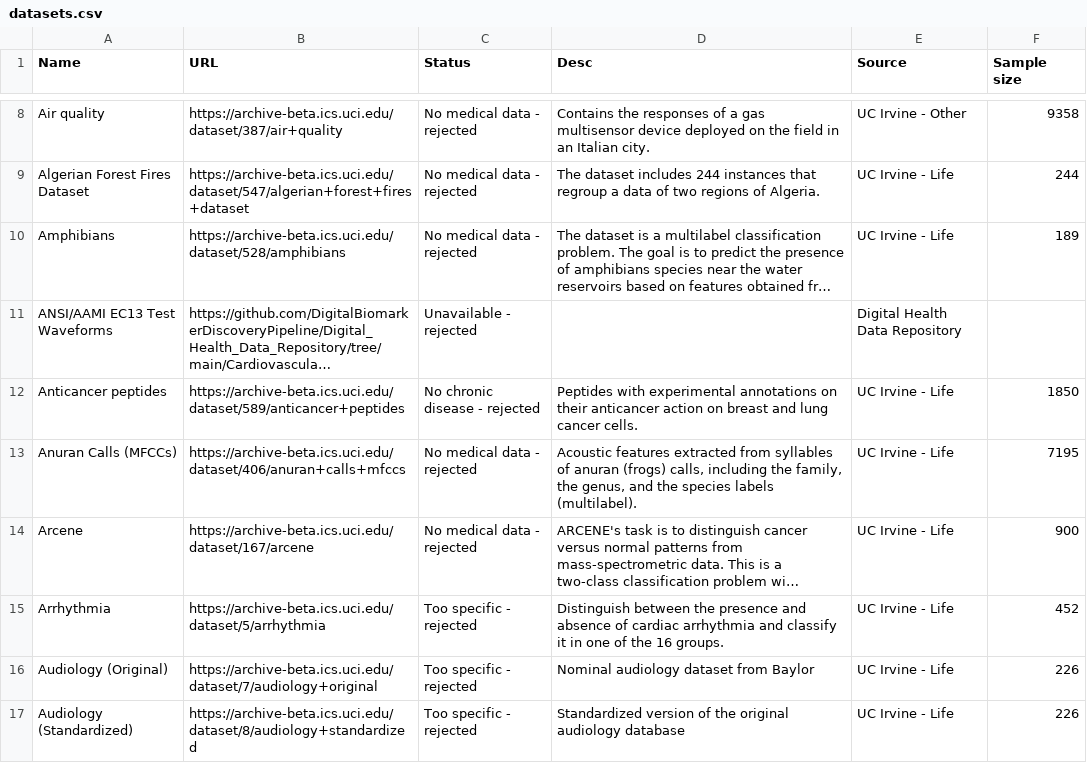
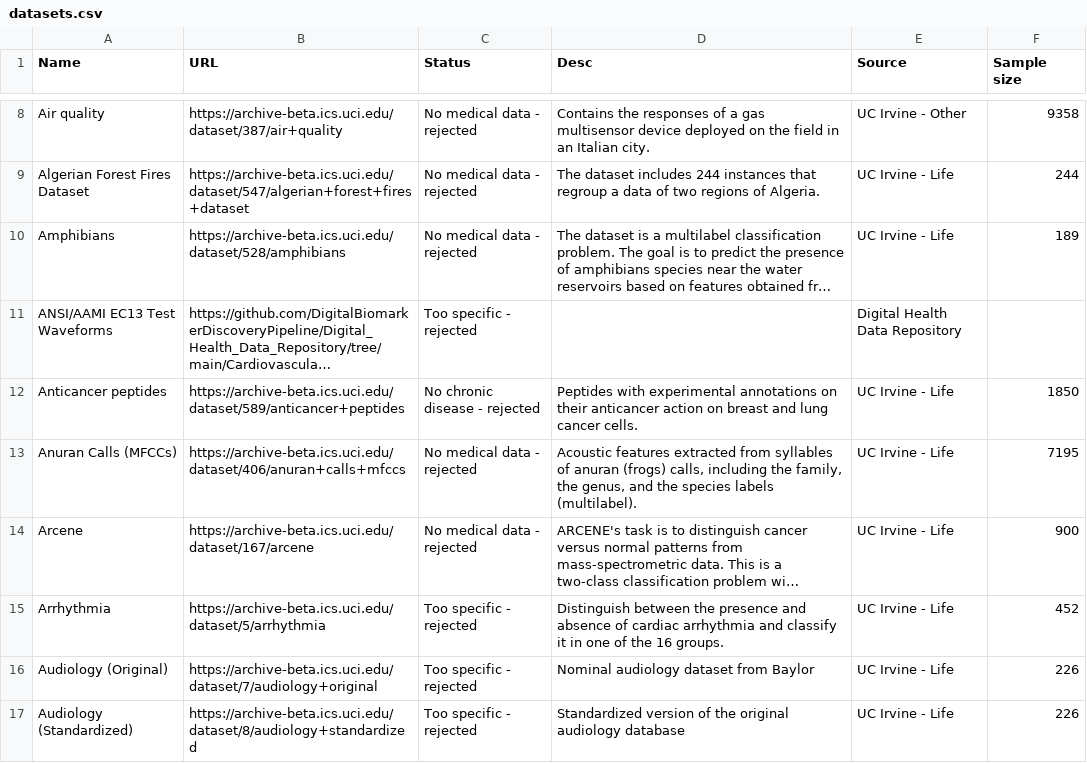
Before and after one commit to aromberg/data-challenges-2022-2023, a CSV file: data/datasets.csv, drawn as a sheet; only a part is shown, gaps mark what is left out; long unchanged cells end in …; the diff names each change by its address in the sheet, - before the commit and + after, or states it on an @@ line.

Commit message:
update dataset selection csv

```diff
--- a/data/datasets.csv
+++ b/data/datasets.csv
-C11 (Status): Unavailable - rejected
+C11 (Status): Too specific - rejected
```
